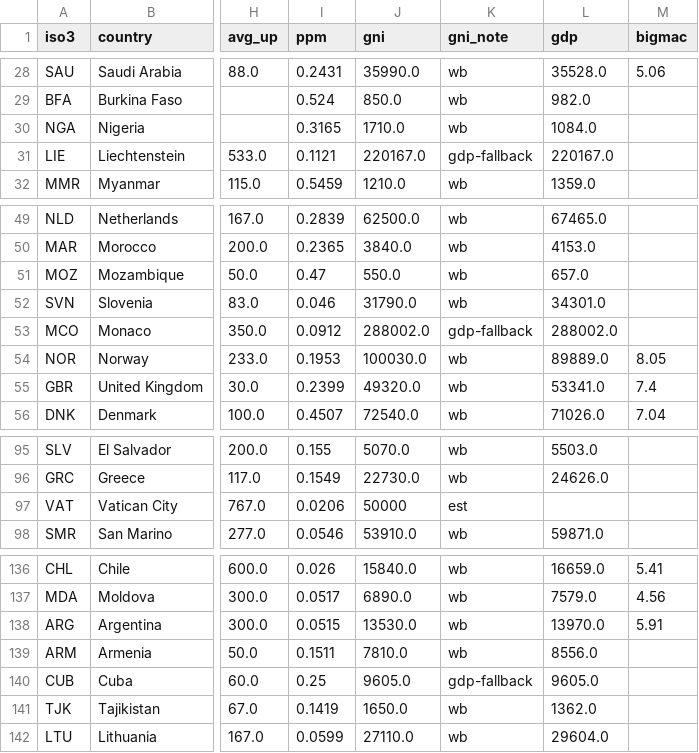
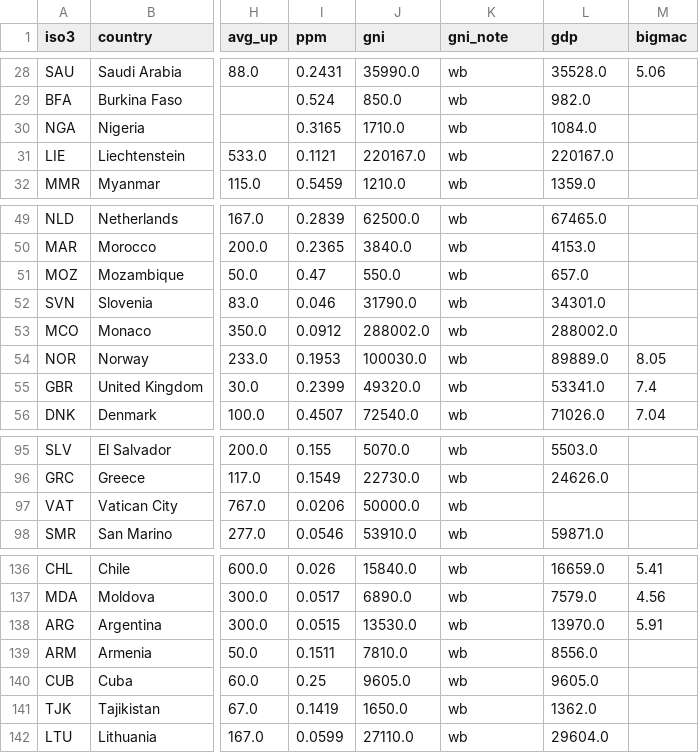
Before and after one commit to 24bit192kHz/internet-scam-study, a CSV file: docs/data/fiber_country.csv, drawn as a sheet; only a part is shown, gaps mark what is left out; the diff names each change by its address in the sheet, - before the commit and + after, or states it on an @@ line.

Commit message:
Operator-level fiber + mobile study: 195 countries, all sources

```diff
--- a/docs/data/fiber_country.csv
+++ b/docs/data/fiber_country.csv
-K31 (gni_note): gdp-fallback
+K31 (gni_note): wb
-K53 (gni_note): gdp-fallback
+K53 (gni_note): wb
-J97 (gni): 50000
+J97 (gni): 50000.0
-K97 (gni_note): est
+K97 (gni_note): wb
-K140 (gni_note): gdp-fallback
+K140 (gni_note): wb
```
Also changed, not shown: docs/data/mobile_country.csv.
